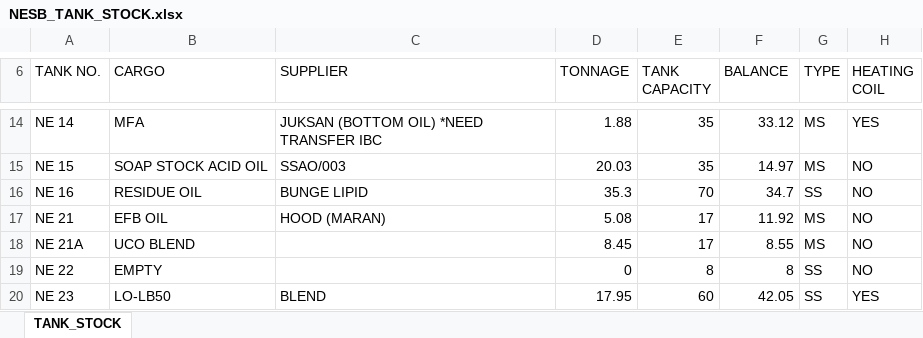
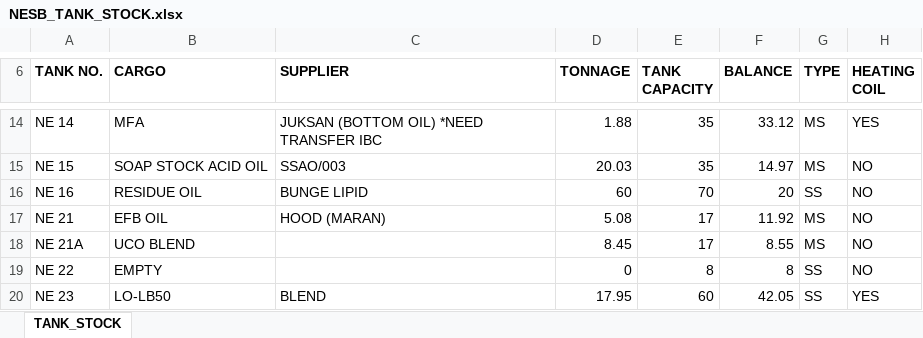
Before and after one commit to Aelilarasan/nesb-tank-visualizer, an Excel workbook: NESB_TANK_STOCK.xlsx, sheet TANK_STOCK, drawn as a sheet; only a part is shown, gaps mark what is left out; values as stored, in another font and other column widths than the file's, no borders; the diff names each change by its address in the sheet, - before the commit and + after, or states it on an @@ line.

```diff
--- a/NESB_TANK_STOCK.xlsx (sheet TANK_STOCK)
+++ b/NESB_TANK_STOCK.xlsx (sheet TANK_STOCK)
-A6:H6 bold: off
+A6:H6 bold: on
-D16 (TONNAGE): 35.3
+D16 (TONNAGE): 60
-F16 (BALANCE): 34.7
+F16 (BALANCE): 20
```
Also changed, not shown: 2 other files.
